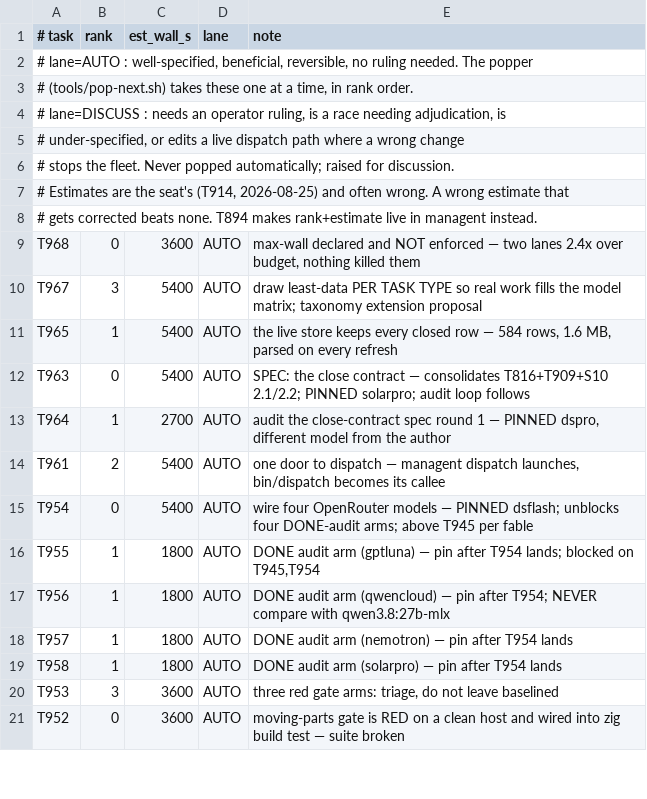
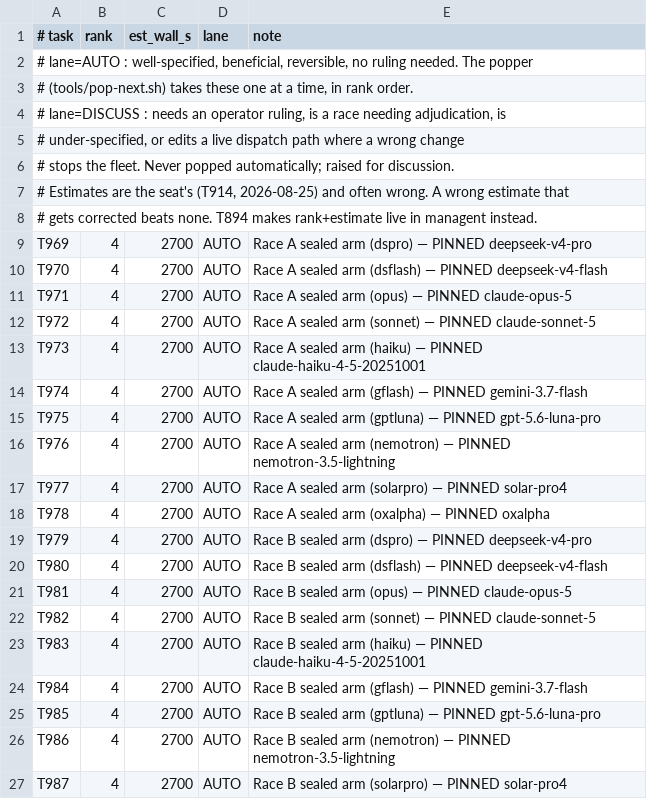
Before and after one commit to alexgenaud/weizigo, a TSV file: docs/infra/dispatch-queue.tsv, drawn as a sheet; only a part is shown; the shorter side is filled out with more unchanged rows; the diff covers the shown part only.

Commit message:
Three races, ten models each, thirty sealed arms and three judges
Race A -- specification. Ten models write the spec for T936, run 4x4.D3 to
completion, from a byte-identical sealed brief. Six decisions they must
decide and not defer, and a trap: the censored roots' true cost is unknown
ABOVE the cap, not equal to it, and folding a censoring bound into a mean is
exactly how T924's headline came out 7.585x high.

Race B -- failure transparency. Ten models resolve the five blockers raised
against the close-contract spec. Three of the five are factual errors in
numbers that spec cited. An arm that accepts the auditor's figures without
checking has repeated the original mistake; an arm that proves the auditor
WRONG on a blocker scores highest on it.

Race C -- the close record. Ten models each decide what actually happened on
T894, T924 and T943 and write the close. This one has a sealed answer key
already: the DONE-audit key, against which nine auditors were scored today
and most got T894 and T924 wrong. The test is known to discriminate, and the
easy reading is known to be the wrong one.

Ten models: dspro, dsflash, opus, sonnet, haiku, gflash, gptluna, nemotron,
solarpro, oxalpha. No Fable, no qwen, no Ollama.

Every judge is told to score before opening any key, to check every cited
number against the repository, to report the sealed-boundary check for every
entrant including the ones that behaved, to classify absent arms as
served-and-failed / served-and-cut-off / never-served with quoted evidence,
to attribute from the store row and never a directory name, and to record no
cost figure anywhere.

```diff
--- a/docs/infra/dispatch-queue.tsv
+++ b/docs/infra/dispatch-queue.tsv
@@ -8 +8,20 @@
 # gets corrected beats none. T894 makes rank+estimate live in managent instead.
+T969	4	2700	AUTO	Race A sealed arm (dspro) — PINNED deepseek-v4-pro
+T970	4	2700	AUTO	Race A sealed arm (dsflash) — PINNED deepseek-v4-flash
+T971	4	2700	AUTO	Race A sealed arm (opus) — PINNED claude-opus-5
+T972	4	2700	AUTO	Race A sealed arm (sonnet) — PINNED claude-sonnet-5
+T973	4	2700	AUTO	Race A sealed arm (haiku) — PINNED claude-haiku-4-5-20251001
+T974	4	2700	AUTO	Race A sealed arm (gflash) — PINNED gemini-3.7-flash
+T975	4	2700	AUTO	Race A sealed arm (gptluna) — PINNED gpt-5.6-luna-pro
+T976	4	2700	AUTO	Race A sealed arm (nemotron) — PINNED nemotron-3.5-lightning
+T977	4	2700	AUTO	Race A sealed arm (solarpro) — PINNED solar-pro4
+T978	4	2700	AUTO	Race A sealed arm (oxalpha) — PINNED oxalpha
+T979	4	2700	AUTO	Race B sealed arm (dspro) — PINNED deepseek-v4-pro
+T980	4	2700	AUTO	Race B sealed arm (dsflash) — PINNED deepseek-v4-flash
+T981	4	2700	AUTO	Race B sealed arm (opus) — PINNED claude-opus-5
+T982	4	2700	AUTO	Race B sealed arm (sonnet) — PINNED claude-sonnet-5
+T983	4	2700	AUTO	Race B sealed arm (haiku) — PINNED claude-haiku-4-5-20251001
+T984	4	2700	AUTO	Race B sealed arm (gflash) — PINNED gemini-3.7-flash
+T985	4	2700	AUTO	Race B sealed arm (gptluna) — PINNED gpt-5.6-luna-pro
+T986	4	2700	AUTO	Race B sealed arm (nemotron) — PINNED nemotron-3.5-lightning
+T987	4	2700	AUTO	Race B sealed arm (solarpro) — PINNED solar-pro4
```
Also changed, not shown: 14 added rows elsewhere in this file, 1 other file.
